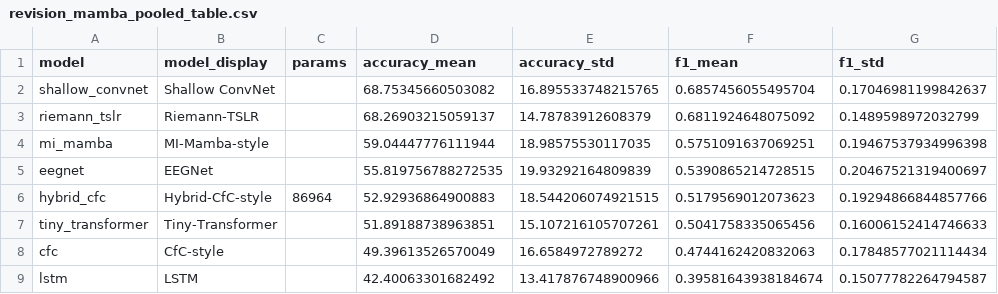
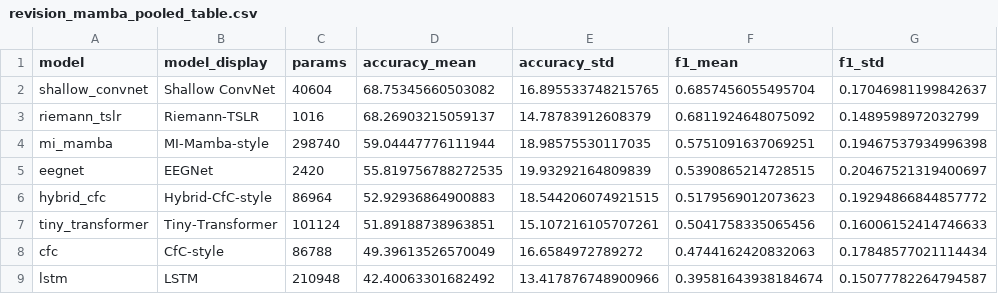
Before and after one commit to NJNAN/temporal-adaptivity-mi-eeg, a CSV file: supporting_materials/paper_tables/revision_mamba_pooled_table.csv, drawn as a sheet.

```diff
--- a/supporting_materials/paper_tables/revision_mamba_pooled_table.csv
+++ b/supporting_materials/paper_tables/revision_mamba_pooled_table.csv
@@ -1,9 +1,9 @@
 model,model_display,params,accuracy_mean,accuracy_std,f1_mean,f1_std
-shallow_convnet,Shallow ConvNet,,68.75345660503082,16.895533748215765,0.6857456055495704,0.17046981199842637
-riemann_tslr,Riemann-TSLR,,68.26903215059137,14.78783912608379,0.6811924648075092,0.1489598972032799
-mi_mamba,MI-Mamba-style,,59.04447776111944,18.98575530117035,0.5751091637069251,0.19467537934996398
-eegnet,EEGNet,,55.819756788272535,19.93292164809839,0.5390865214728515,0.20467521319400697
-hybrid_cfc,Hybrid-CfC-style,86964,52.92936864900883,18.544206074921515,0.5179569012073623,0.19294866844857766
-tiny_transformer,Tiny-Transformer,,51.89188738963851,15.107216105707261,0.5041758335065456,0.16006152414746633
-cfc,CfC-style,,49.39613526570049,16.6584972789272,0.4744162420832063,0.17848577021114434
-lstm,LSTM,,42.40063301682492,13.417876748900966,0.39581643938184674,0.15077782264794587
+shallow_convnet,Shallow ConvNet,40604,68.75345660503082,16.895533748215765,0.6857456055495704,0.17046981199842637
+riemann_tslr,Riemann-TSLR,1016,68.26903215059137,14.78783912608379,0.6811924648075092,0.1489598972032799
+mi_mamba,MI-Mamba-style,298740,59.04447776111944,18.98575530117035,0.5751091637069251,0.19467537934996398
+eegnet,EEGNet,2420,55.819756788272535,19.93292164809839,0.5390865214728515,0.20467521319400697
+hybrid_cfc,Hybrid-CfC-style,86964,52.92936864900883,18.544206074921515,0.5179569012073623,0.19294866844857772
+tiny_transformer,Tiny-Transformer,101124,51.89188738963851,15.107216105707261,0.5041758335065456,0.16006152414746633
+cfc,CfC-style,86788,49.39613526570049,16.6584972789272,0.4744162420832063,0.17848577021114434
+lstm,LSTM,210948,42.40063301682492,13.417876748900966,0.39581643938184674,0.15077782264794587
```
Also changed, not shown: supporting_materials/reproducibility/artifact_manifest.csv, 15 other files.
